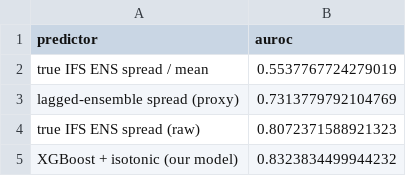
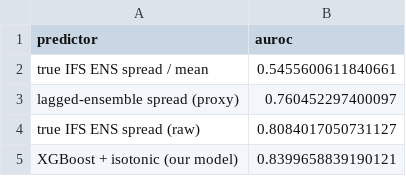
Before and after one commit to blazingarrows1525/forecast-bust-detection, a CSV file: data/artifacts/ens_auroc_comparison.csv, drawn as a sheet.

```diff
--- a/data/artifacts/ens_auroc_comparison.csv
+++ b/data/artifacts/ens_auroc_comparison.csv
@@ -1,5 +1,5 @@
 predictor,auroc
-true IFS ENS spread / mean,0.5537767724279019
-lagged-ensemble spread (proxy),0.7313779792104769
-true IFS ENS spread (raw),0.8072371588921323
-XGBoost + isotonic (our model),0.8323834499944232
+true IFS ENS spread / mean,0.5455600611840661
+lagged-ensemble spread (proxy),0.760452297400097
+true IFS ENS spread (raw),0.8084017050731127
+XGBoost + isotonic (our model),0.8399658839190121
```
Also changed, not shown: data/artifacts/ens_baseline_comparison.csv, 9 other files.
